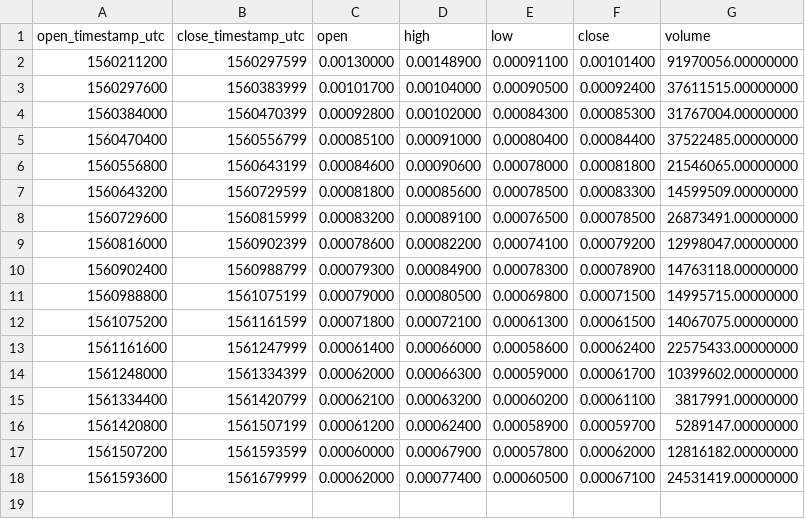
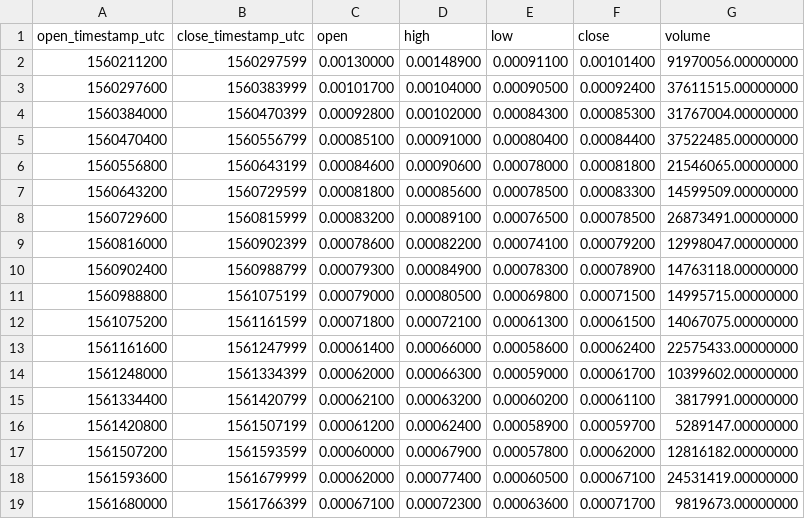
Before and after one commit to cryptobigbro/binance-FTMBNB, a CSV file: binance-FTMBNB-1d.csv, drawn as a sheet; the diff names each change by its address in the sheet, - before the commit and + after, or states it on an @@ line.

```diff
--- a/binance-FTMBNB-1d.csv
+++ b/binance-FTMBNB-1d.csv
+row 19: 1561680000 | 1561766399 | 0.00067100 | 0.00072300 | 0.00063600 | 0.00071700 | 9819673.00000000
```
Also changed, not shown: binance-FTMBNB-1h.csv, 1 other file.
